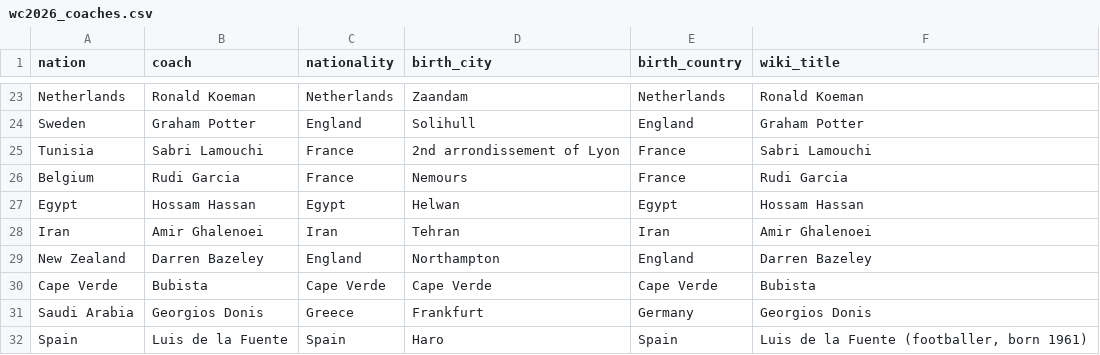
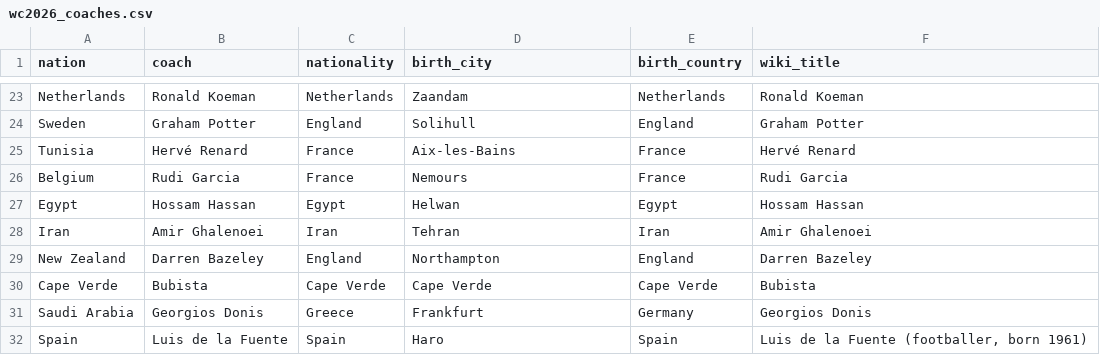
Before and after one commit to born-in-plays-for/mundial-build, a CSV file: pipeline/wc2026_coaches.csv, drawn as a sheet; only a part is shown, gaps mark what is left out.

```diff
--- a/pipeline/wc2026_coaches.csv
+++ b/pipeline/wc2026_coaches.csv
@@ -24,3 +24,3 @@ Netherlands,Ronald Koeman,Netherlands,Zaandam,Netherlands,Ronald Koeman
 Sweden,Graham Potter,England,Solihull,England,Graham Potter
-Tunisia,Sabri Lamouchi,France,2nd arrondissement of Lyon,France,Sabri Lamouchi
+Tunisia,Hervé Renard,France,Aix-les-Bains,France,Hervé Renard
 Belgium,Rudi Garcia,France,Nemours,France,Rudi Garcia
```
Also changed, not shown: 4 other files.
